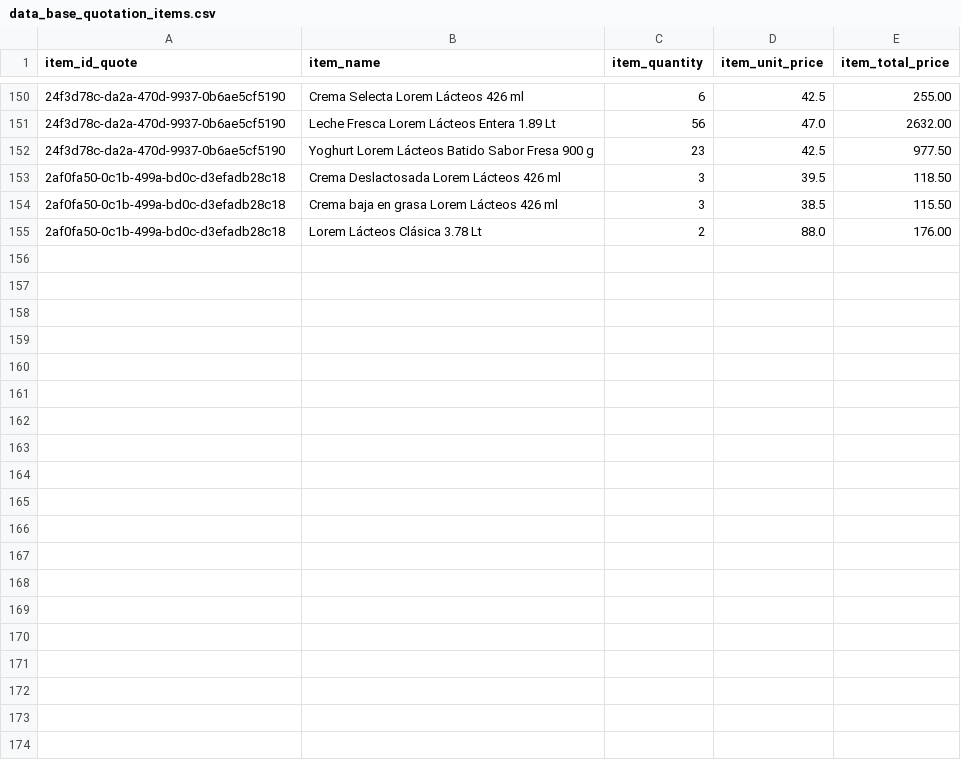
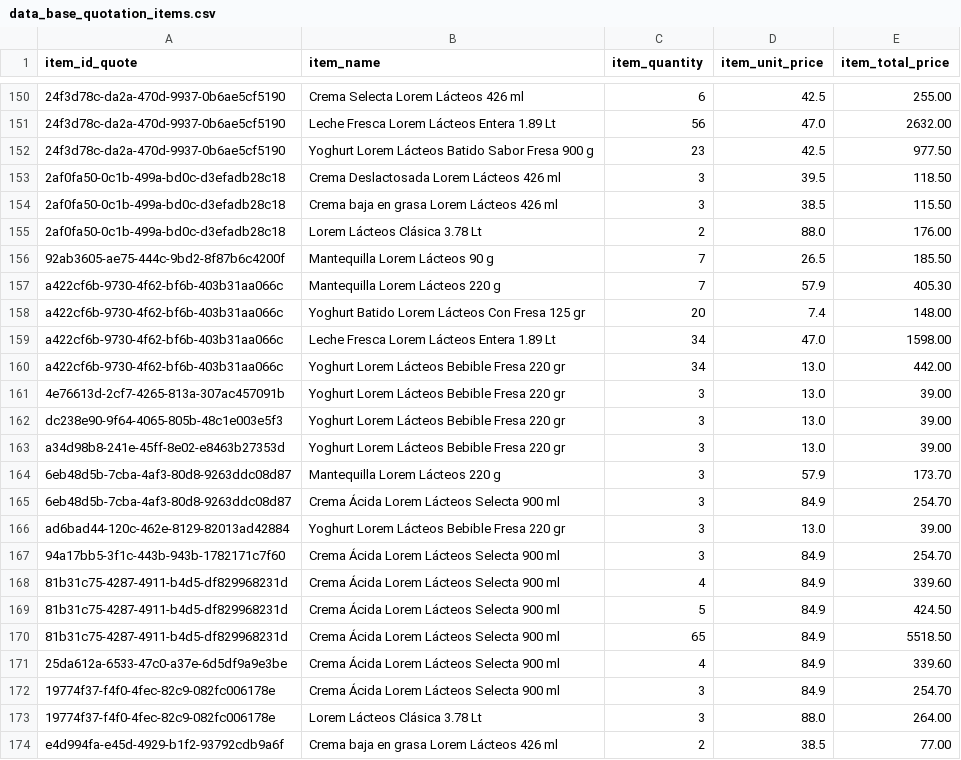
Before and after one commit to EMedinaP2/IANChat-Webhooks, a CSV file: data_base_quotation_items.csv, drawn as a sheet; only a part is shown, gaps mark what is left out; the diff covers the shown part only; the diff names each change by its address in the sheet, - before the commit and + after, or states it on an @@ line.

```diff
--- a/data_base_quotation_items.csv
+++ b/data_base_quotation_items.csv
+row 156: 92ab3605-ae75-444c-9bd2-8f87b6c4200f | Mantequilla Lorem Lácteos 90 g | 7 | 26.5 | 185.50
+row 157: a422cf6b-9730-4f62-bf6b-403b31aa066c | Mantequilla Lorem Lácteos 220 g | 7 | 57.9 | 405.30
+row 158: a422cf6b-9730-4f62-bf6b-403b31aa066c | Yoghurt Batido Lorem Lácteos Con Fresa 125 gr | 20 | 7.4 | 148.00
+row 159: a422cf6b-9730-4f62-bf6b-403b31aa066c | Leche Fresca Lorem Lácteos Entera 1.89 Lt | 34 | 47.0 | 1598.00
+row 160: a422cf6b-9730-4f62-bf6b-403b31aa066c | Yoghurt Lorem Lácteos Bebible Fresa 220 gr | 34 | 13.0 | 442.00
+row 161: 4e76613d-2cf7-4265-813a-307ac457091b | Yoghurt Lorem Lácteos Bebible Fresa 220 gr | 3 | 13.0 | 39.00
+row 162: dc238e90-9f64-4065-805b-48c1e003e5f3 | Yoghurt Lorem Lácteos Bebible Fresa 220 gr | 3 | 13.0 | 39.00
+row 163: a34d98b8-241e-45ff-8e02-e8463b27353d | Yoghurt Lorem Lácteos Bebible Fresa 220 gr | 3 | 13.0 | 39.00
+row 164: 6eb48d5b-7cba-4af3-80d8-9263ddc08d87 | Mantequilla Lorem Lácteos 220 g | 3 | 57.9 | 173.70
+row 165: 6eb48d5b-7cba-4af3-80d8-9263ddc08d87 | Crema Ácida Lorem Lácteos Selecta 900 ml | 3 | 84.9 | 254.70
+row 166: ad6bad44-120c-462e-8129-82013ad42884 | Yoghurt Lorem Lácteos Bebible Fresa 220 gr | 3 | 13.0 | 39.00
+row 167: 94a17bb5-3f1c-443b-943b-1782171c7f60 | Crema Ácida Lorem Lácteos Selecta 900 ml | 3 | 84.9 | 254.70
+row 168: 81b31c75-4287-4911-b4d5-df829968231d | Crema Ácida Lorem Lácteos Selecta 900 ml | 4 | 84.9 | 339.60
+row 169: 81b31c75-4287-4911-b4d5-df829968231d | Crema Ácida Lorem Lácteos Selecta 900 ml | 5 | 84.9 | 424.50
+row 170: 81b31c75-4287-4911-b4d5-df829968231d | Crema Ácida Lorem Lácteos Selecta 900 ml | 65 | 84.9 | 5518.50
+row 171: 25da612a-6533-47c0-a37e-6d5df9a9e3be | Crema Ácida Lorem Lácteos Selecta 900 ml | 4 | 84.9 | 339.60
+row 172: 19774f37-f4f0-4fec-82c9-082fc006178e | Crema Ácida Lorem Lácteos Selecta 900 ml | 3 | 84.9 | 254.70
+row 173: 19774f37-f4f0-4fec-82c9-082fc006178e | Lorem Lácteos Clásica 3.78 Lt | 3 | 88.0 | 264.00
+row 174: e4d994fa-e45d-4929-b1f2-93792cdb9a6f | Crema baja en grasa Lorem Lácteos 426 ml | 2 | 38.5 | 77.00
```
Also changed, not shown: 19 added rows elsewhere in this file, 5 other files.
